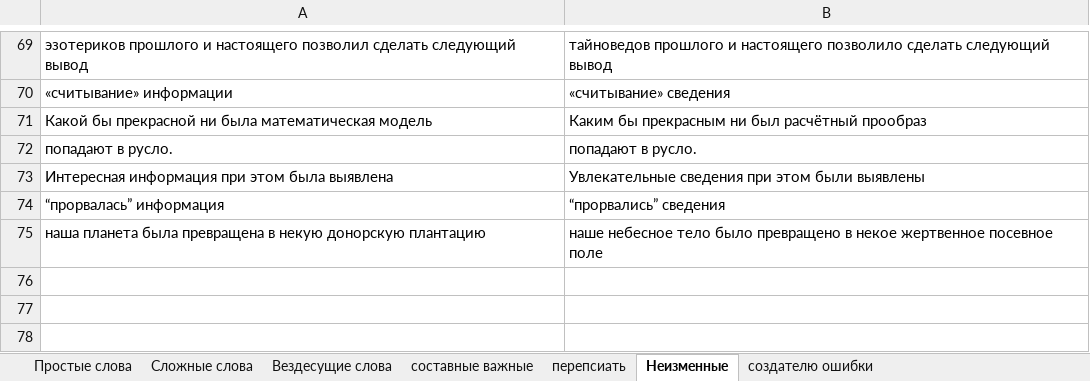
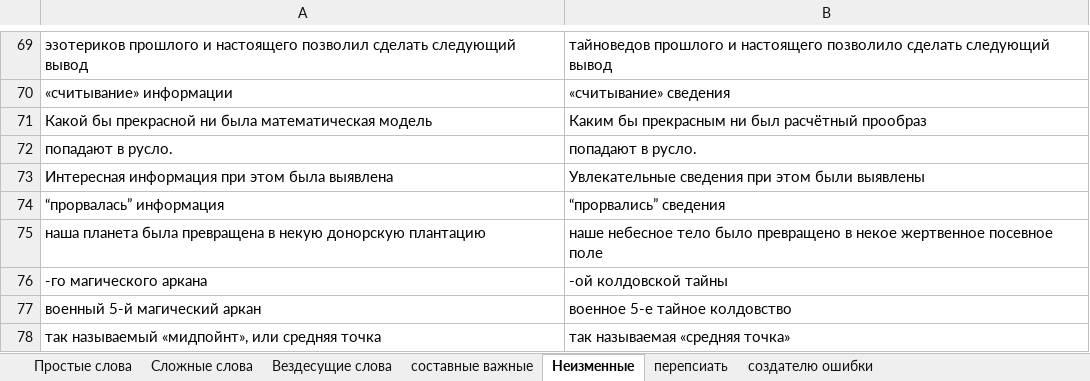
Before and after one commit to AveNRU/text_changer, an Excel workbook: словари/энио.xlsx, sheet Неизменные, drawn as a sheet; only a part is shown, gaps mark what is left out; values as stored, in another font and other column widths than the file's, no borders; the diff names each change by its address in the sheet, - before the commit and + after, or states it on an @@ line.

```diff
--- a/словари/энио.xlsx (sheet Неизменные)
+++ b/словари/энио.xlsx (sheet Неизменные)
@@ sheet tab order changed: Простые слова | Сложные слова | Вездесущие слова | составные важные | Неизменные | перепсиать | создателю ошибки @@
+row 76: -го магического аркана | -ой колдовской тайны
+row 77: военный 5-й магический аркан | военное 5-е тайное колдовство
+row 78: так называемый «мидпойнт», или средняя точка | так называемая «средняя точка»
```
Also changed, not shown: sheet составные важные, исправления внести/слова2.xlsx, словари/Главный словарь.xlsx.
